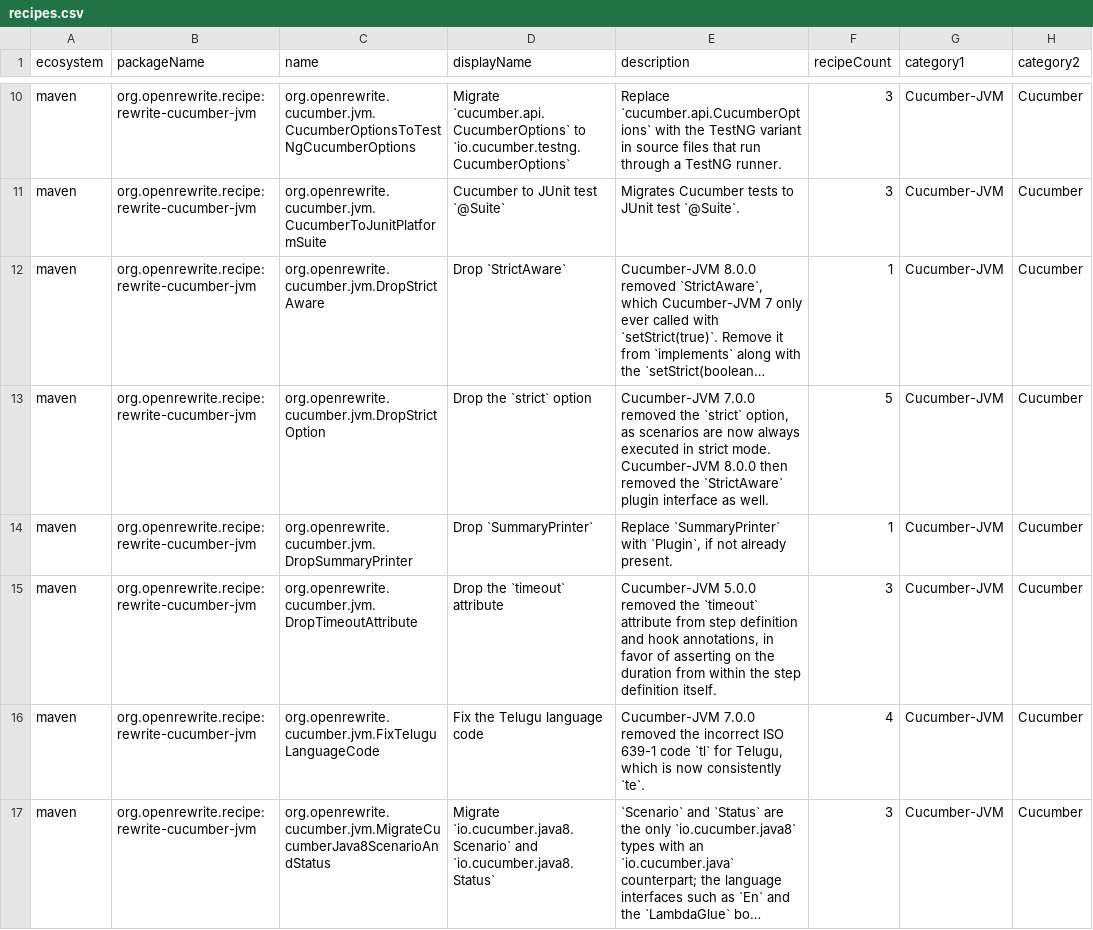
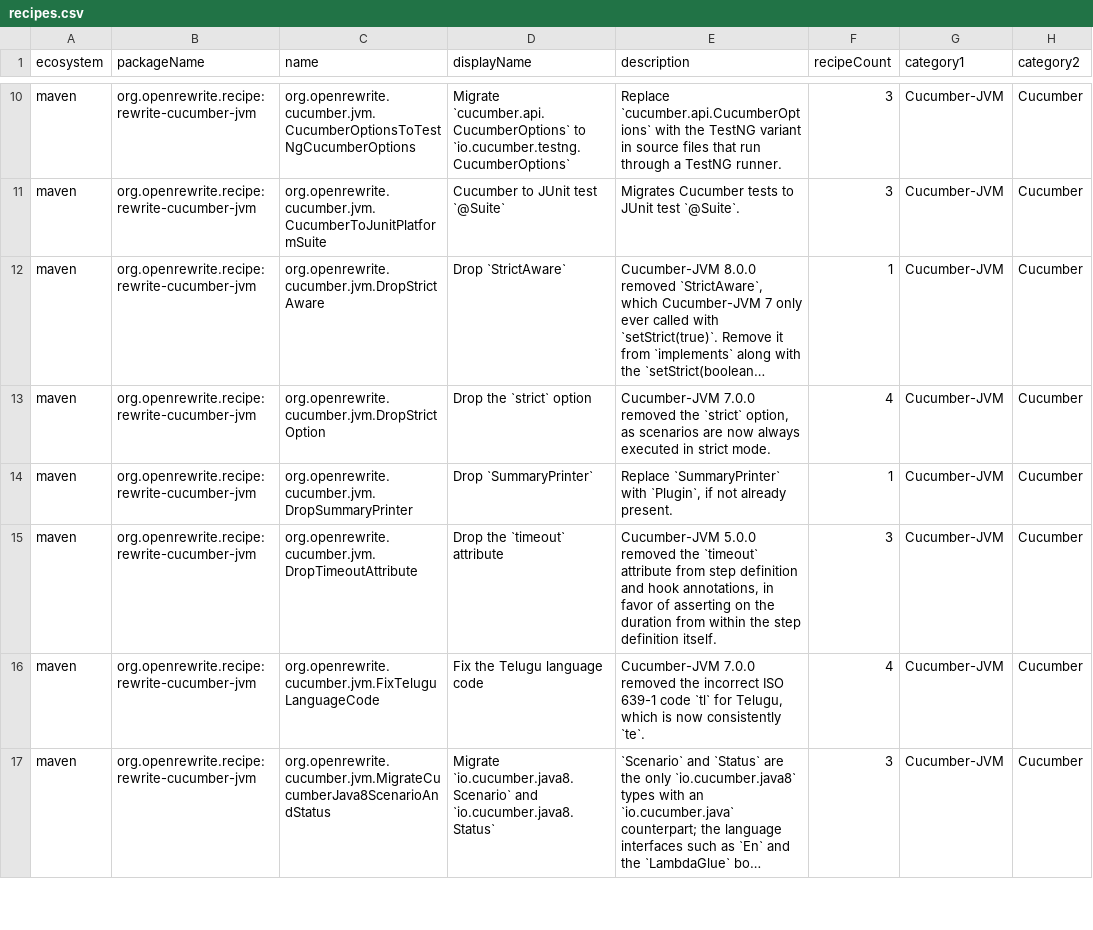
Before and after one commit to openrewrite/rewrite-cucumber-jvm, a CSV file: src/main/resources/META-INF/rewrite/recipes.csv, drawn as a sheet; only a part is shown, gaps mark what is left out; long unchanged cells end in …; the diff names each change by its address in the sheet, - before the commit and + after, or states it on an @@ line.

Commit message:
Run `DropStrictAware` next to `DropSummaryPrinter`
Like `SummaryPrinter`, `StrictAware` is a plugin interface Cucumber-JVM 8.0.0 removed, so it belongs directly in `UpgradeCucumber7x` rather than in `DropStrictOption`, which covers the `strict` option Cucumber-JVM 7.0.0 removed.

```diff
--- a/src/main/resources/META-INF/rewrite/recipes.csv
+++ b/src/main/resources/META-INF/rewrite/recipes.csv
-E13 (description): …strict mode. Cucumber-JVM 8.0.0 then removed the `StrictAware` plugin interface as well.
+E13 (description): …strict mode.
-F13 (recipeCount): 5
+F13 (recipeCount): 4
```
Also changed, not shown: 1 other file.
